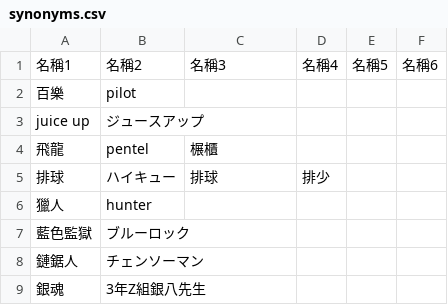
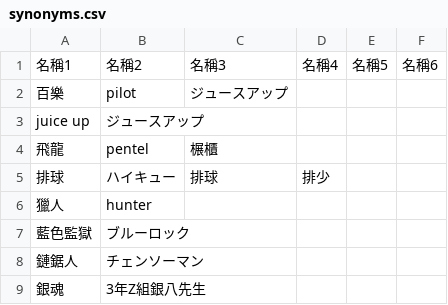
Before and after one commit to bzheng-LNJ/tremanga, a CSV file: synonyms.csv, drawn as a sheet; only a part is shown; the diff names each change by its address in the sheet, - before the commit and + after, or states it on an @@ line.

Commit message:
小鄭 更新同義詞表

```diff
--- a/synonyms.csv
+++ b/synonyms.csv
-C2: (empty)
+C2: ジュースアップ
```
